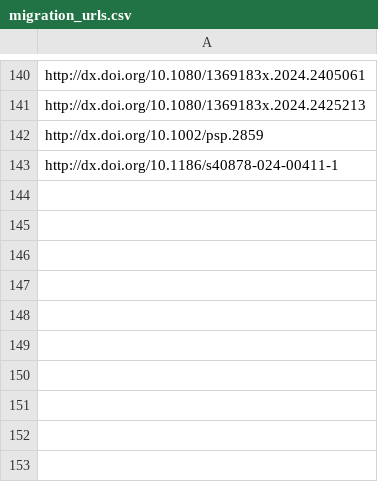
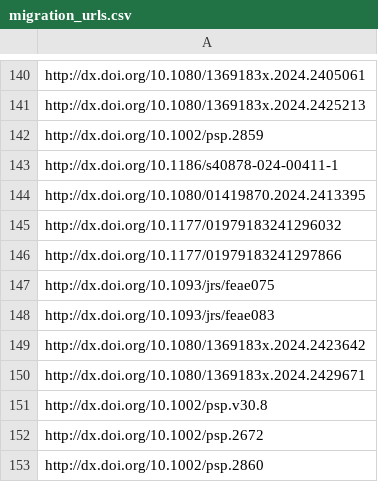
Before and after one commit to sumtxt/picnic, a CSV file: memory/migration_urls.csv, drawn as a sheet; only a part is shown, gaps mark what is left out; the diff names each change by its address in the sheet, - before the commit and + after, or states it on an @@ line.

```diff
--- a/memory/migration_urls.csv
+++ b/memory/migration_urls.csv
+row 144: http://dx.doi.org/10.1080/01419870.2024.2413395
+row 145: http://dx.doi.org/10.1177/01979183241296032
+row 146: http://dx.doi.org/10.1177/01979183241297866
+row 147: http://dx.doi.org/10.1093/jrs/feae075
+row 148: http://dx.doi.org/10.1093/jrs/feae083
+row 149: http://dx.doi.org/10.1080/1369183x.2024.2423642
+row 150: http://dx.doi.org/10.1080/1369183x.2024.2429671
+row 151: http://dx.doi.org/10.1002/psp.v30.8
+row 152: http://dx.doi.org/10.1002/psp.2672
+row 153: http://dx.doi.org/10.1002/psp.2860
```
Also changed, not shown: memory/communication_urls.csv, memory/economics_urls.csv, 11 other files.
